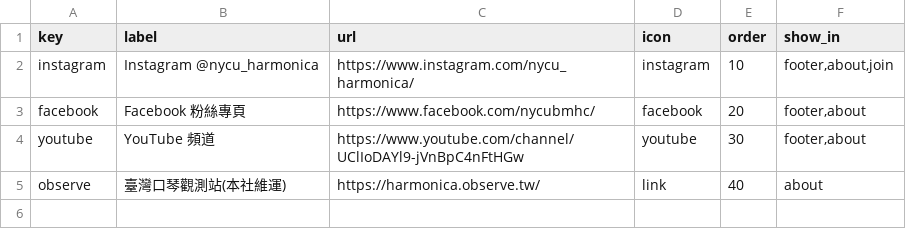
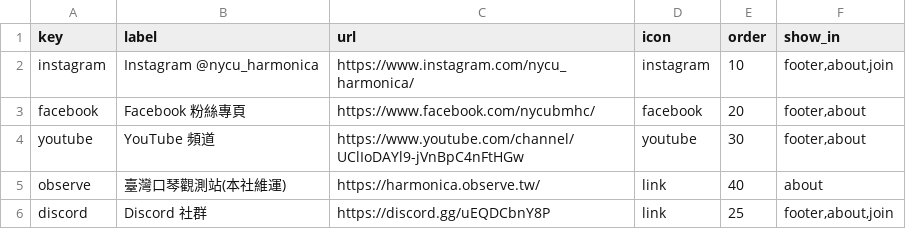
Before and after one commit to nycu-harmonica/nycu-harmonica.github.io, a CSV file: static/data/links.csv, drawn as a sheet; the diff names each change by its address in the sheet, - before the commit and + after, or states it on an @@ line.

Commit message:
feat: connect public club data and official branding

```diff
--- a/static/data/links.csv
+++ b/static/data/links.csv
+row 6: discord | Discord 社群 | https://discord.gg/uEQDCbnY8P | link | 25 | footer,about,join
```
Also changed, not shown: static/data/announcements.csv, static/data/gallery_albums.csv, 22 other files.
